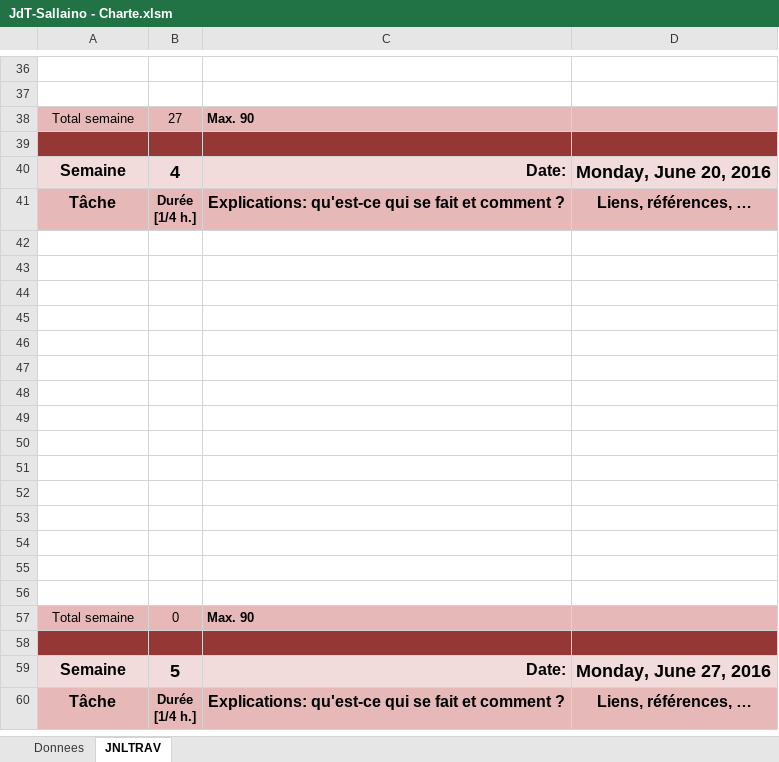
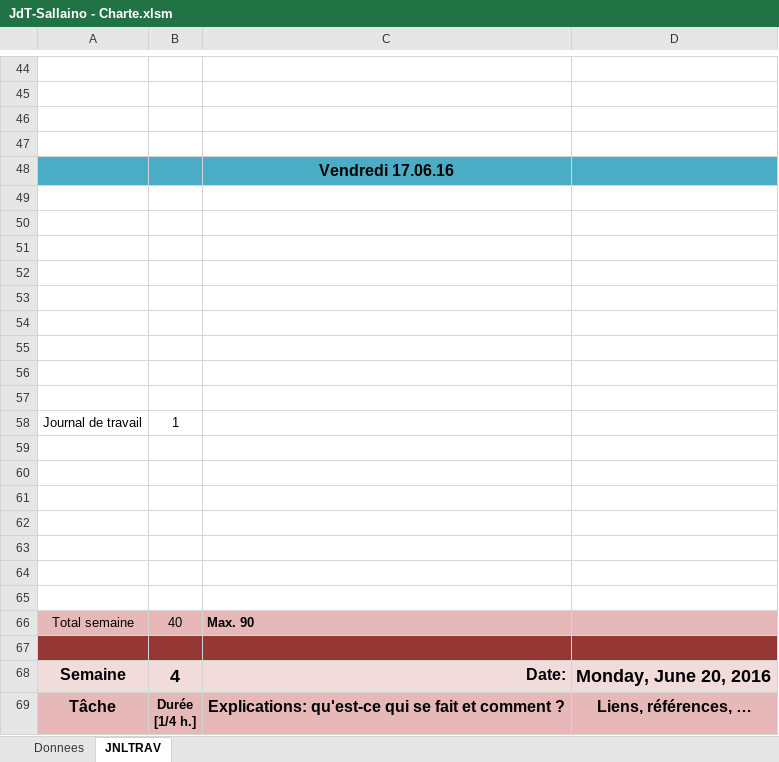
Before and after one commit to sallaino/P_Charte, an Excel workbook: Demo - Charte/JdT-Sallaino - Charte.xlsm, sheet JNLTRAV, drawn as a sheet; only a part is shown, gaps mark what is left out; the shorter side is filled out with more unchanged rows; values as stored, in another font and other column widths than the file's, no borders; charts and pictures not drawn; addresses are those after the commit; the diff covers the shown part only; the diff names each change by its address in the sheet, - before the commit and + after, or states it on an @@ line.

```diff
--- a/Demo - Charte/JdT-Sallaino - Charte.xlsm (sheet JNLTRAV)
+++ b/Demo - Charte/JdT-Sallaino - Charte.xlsm (sheet JNLTRAV)
+row 46: (empty)
+row 47: (empty)
+row 48:  |  | Vendredi 17.06.16
+row 49: (empty)
+row 50: (empty)
+row 51: (empty)
+row 52: (empty)
+row 53: (empty)
+row 54: (empty)
+row 55: (empty)
+row 56: (empty)
+row 57: (empty)
+row 58: Journal de travail | 1
+row 59: (empty)
+row 60: (empty)
+row 61: (empty)
+row 62: (empty)
+row 63: (empty)
+row 64: (empty)
+row 65: (empty)
-B66: 27
+B66: 40
```
Also changed, not shown: 8 added rows and 1 edited cell elsewhere in this sheet, charts or pictures, 51 other files.
